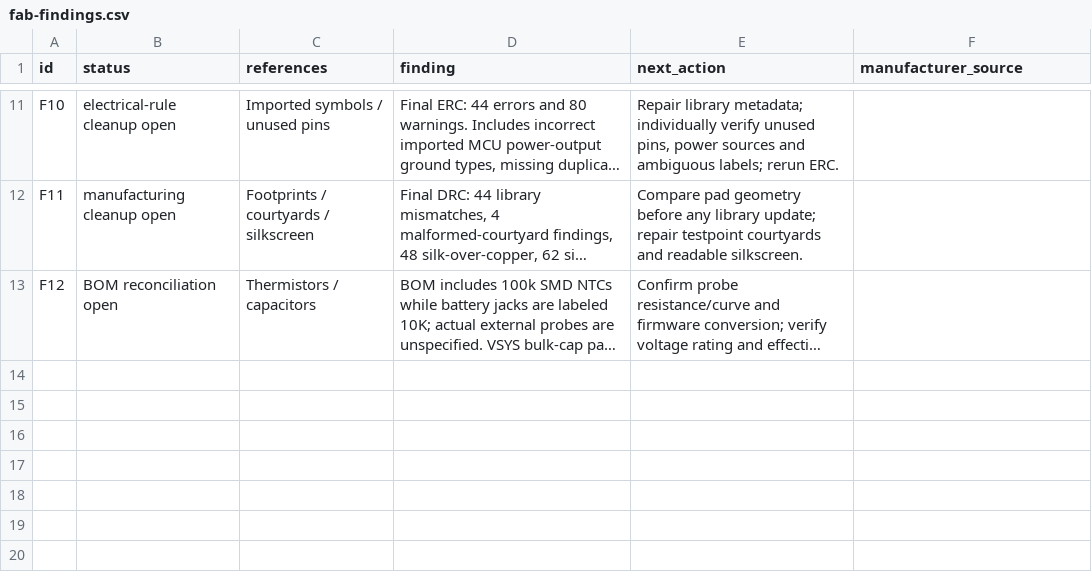
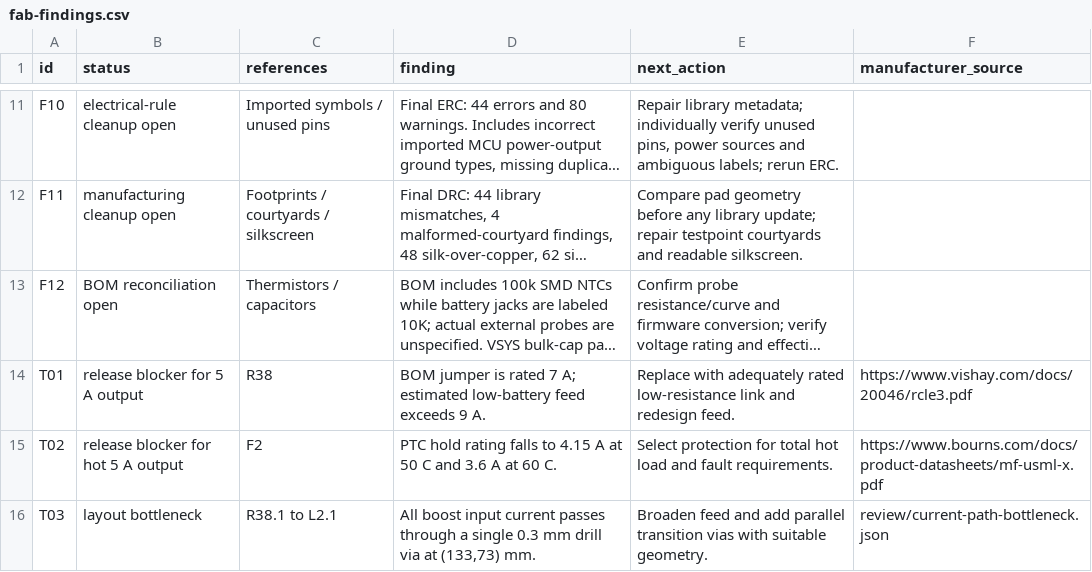
Before and after one commit to OSHE-Github/UPS, a CSV file: ecad/UPS/review/fab-findings.csv, drawn as a sheet; only a part is shown, gaps mark what is left out; long unchanged cells end in …; the diff names each change by its address in the sheet, - before the commit and + after, or states it on an @@ line.

```diff
--- a/ecad/UPS/review/fab-findings.csv
+++ b/ecad/UPS/review/fab-findings.csv
+row 14: T01 | release blocker for 5 A output | R38 | BOM jumper is rated 7 A; estimated low-battery feed exceeds 9 A. | Replace with adequately rated low-resistance link and redesign feed. | https://www.vishay.com/docs/20046/rcle3.pdf
+row 15: T02 | release blocker for hot 5 A output | F2 | PTC hold rating falls to 4.15 A at 50 C and 3.6 A at 60 C. | Select protection for total hot load and fault requirements. | https://www.bourns.com/docs/product-datasheets/mf-usml-x.pdf
+row 16: T03 | layout bottleneck | R38.1 to L2.1 | All boost input current passes through a single 0.3 mm drill via at (133,73) mm. | Broaden feed and add parallel transition vias with suitable geometry. | review/current-path-bottleneck.json
```
Also changed, not shown: 3 other files.
